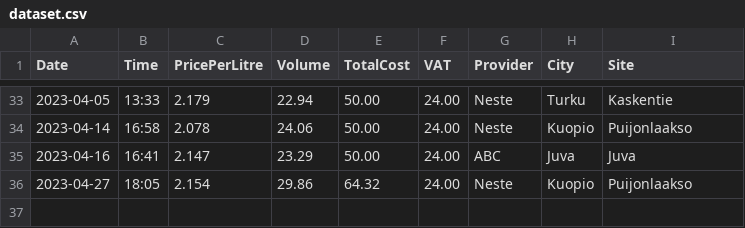
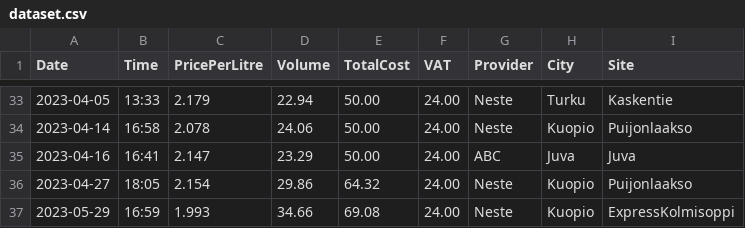
Before and after one commit to harmanen/shiny-gasoline-demo, a CSV file: data/dataset.csv, drawn as a sheet; only a part is shown, gaps mark what is left out; the diff names each change by its address in the sheet, - before the commit and + after, or states it on an @@ line.

Commit message:
Update dataset

```diff
--- a/data/dataset.csv
+++ b/data/dataset.csv
+row 37: 2023-05-29 | 16:59 | 1.993 | 34.66 | 69.08 | 24.00 | Neste | Kuopio | ExpressKolmisoppi
```
